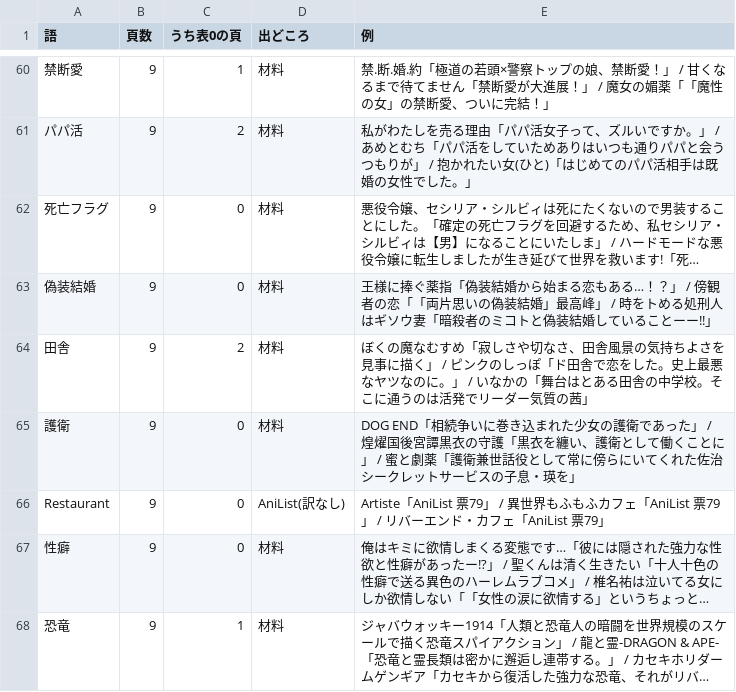
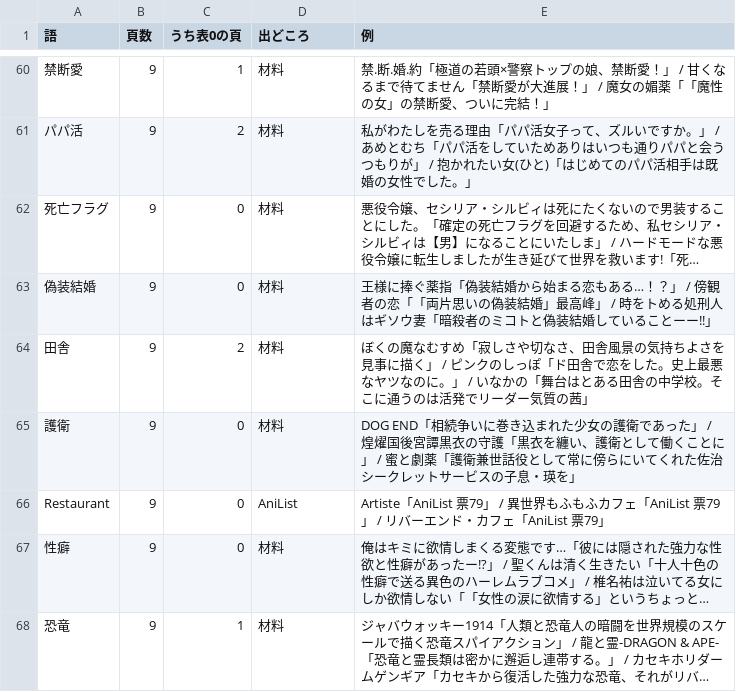
Before and after one commit to shuichi0725-cmyk/MANGAL, a TSV file: data/element-harvest/new-words-L.tsv, drawn as a sheet; only a part is shown, gaps mark what is left out; long unchanged cells end in …; the diff covers the shown part only; the diff names each change by its address in the sheet, - before the commit and + after, or states it on an @@ line.

```diff
--- a/data/element-harvest/new-words-L.tsv
+++ b/data/element-harvest/new-words-L.tsv
-D66 (出どころ): AniList(訳なし)
+D66 (出どころ): AniList
```
Also changed, not shown: 38 edited cells elsewhere in this file, 1 other file.
